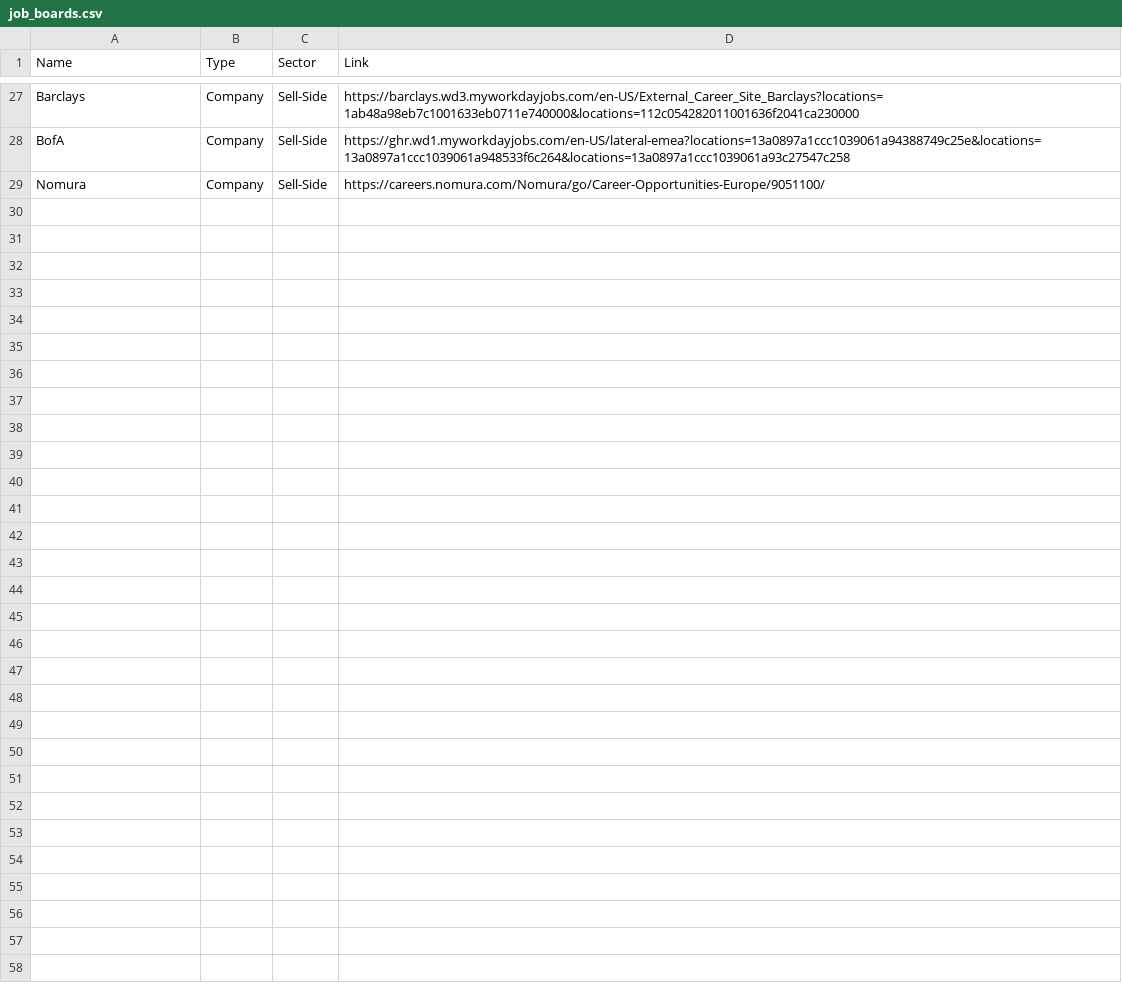
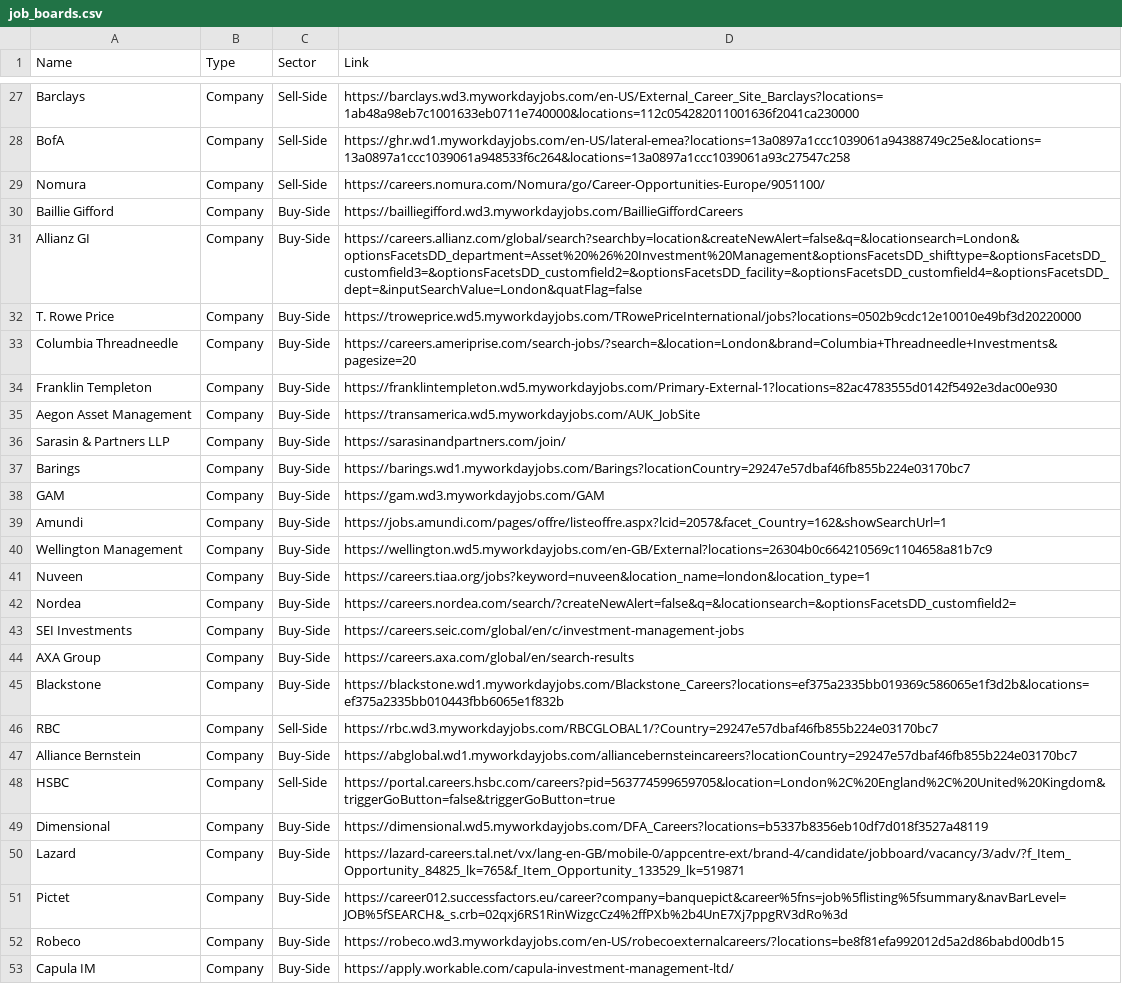
Before and after one commit to karanbh01/role_aggr, a CSV file: role_aggr/job_boards.csv, drawn as a sheet; only a part is shown, gaps mark what is left out.

Commit message:
updated job boards csv file

```diff
--- a/role_aggr/job_boards.csv
+++ b/role_aggr/job_boards.csv
@@ -29 +29,25 @@ BofA,Company,Sell-Side,https://ghr.wd1.myworkdayjobs.com/en-US/lateral-emea?loca
 Nomura,Company,Sell-Side,https://careers.nomura.com/Nomura/go/Career-Opportunities-Europe/9051100/
+Baillie Gifford,Company,Buy-Side,https://bailliegifford.wd3.myworkdayjobs.com/BaillieGiffordCareers
+Allianz GI,Company,Buy-Side,https://careers.allianz.com/global/search?searchby=location&createNewAlert=false&q=&locationsearch=London&optionsFacetsDD_department=Asset%20%26%20Investment%20Management&optionsFacetsDD_shifttype=&optionsFacetsDD_customfield3=&optionsFacetsDD_customfield2=&optionsFacetsDD_facility=&optionsFacetsDD_customfield4=&optionsFacetsDD_dept=&inputSearchValue=London&quatFlag=false
+T. Rowe Price,Company,Buy-Side,https://troweprice.wd5.myworkdayjobs.com/TRowePriceInternational/jobs?locations=0502b9cdc12e10010e49bf3d20220000
+Columbia Threadneedle,Company,Buy-Side,https://careers.ameriprise.com/search-jobs/?search=&location=London&brand=Columbia+Threadneedle+Investments&pagesize=20
+Franklin Templeton,Company,Buy-Side,https://franklintempleton.wd5.myworkdayjobs.com/Primary-External-1?locations=82ac4783555d0142f5492e3dac00e930
+Aegon Asset Management,Company,Buy-Side,https://transamerica.wd5.myworkdayjobs.com/AUK_JobSite
+Sarasin & Partners LLP,Company,Buy-Side,https://sarasinandpartners.com/join/
+Barings,Company,Buy-Side,https://barings.wd1.myworkdayjobs.com/Barings?locationCountry=29247e57dbaf46fb855b224e03170bc7
+GAM,Company,Buy-Side,https://gam.wd3.myworkdayjobs.com/GAM
+Amundi,Company,Buy-Side,https://jobs.amundi.com/pages/offre/listeoffre.aspx?lcid=2057&facet_Country=162&showSearchUrl=1
+Wellington Management,Company,Buy-Side,https://wellington.wd5.myworkdayjobs.com/en-GB/External?locations=26304b0c664210569c1104658a81b7c9
+Nuveen,Company,Buy-Side,https://careers.tiaa.org/jobs?keyword=nuveen&location_name=london&location_type=1
+Nordea,Company,Buy-Side,https://careers.nordea.com/search/?createNewAlert=false&q=&locationsearch=&optionsFacetsDD_customfield2=
+SEI Investments,Company,Buy-Side,https://careers.seic.com/global/en/c/investment-management-jobs
+AXA Group,Company,Buy-Side,https://careers.axa.com/global/en/search-results
+Blackstone,Company,Buy-Side,https://blackstone.wd1.myworkdayjobs.com/Blackstone_Careers?locations=ef375a2335bb019369c586065e1f3d2b&locations=ef375a2335bb010443fbb6065e1f832b
+RBC,Company,Sell-Side,https://rbc.wd3.myworkdayjobs.com/RBCGLOBAL1/?Country=29247e57dbaf46fb855b224e03170bc7
+Alliance Bernstein,Company,Buy-Side,https://abglobal.wd1.myworkdayjobs.com/alliancebernsteincareers?locationCountry=29247e57dbaf46fb855b224e03170bc7
+HSBC,Company,Sell-Side,https://portal.careers.hsbc.com/careers?pid=563774599659705&location=London%2C%20England%2C%20United%20Kingdom&triggerGoButton=false&triggerGoButton=true
+Dimensional,Company,Buy-Side,https://dimensional.wd5.myworkdayjobs.com/DFA_Careers?locations=b5337b8356eb10df7d018f3527a48119
+Lazard,Company,Buy-Side,https://lazard-careers.tal.net/vx/lang-en-GB/mobile-0/appcentre-ext/brand-4/candidate/jobboard/vacancy/3/adv/?f_Item_Opportunity_84825_lk=765&f_Item_Opportunity_133529_lk=519871
+Pictet,Company,Buy-Side,https://career012.successfactors.eu/career?company=banquepict&career%5fns=job%5flisting%5fsummary&navBarLevel=JOB%5fSEARCH&_s.crb=02qxj6RS1RinWizgcCz4%2ffPXb%2b4UnE7Xj7ppgRV3dRo%3d
+Robeco,Company,Buy-Side,https://robeco.wd3.myworkdayjobs.com/en-US/robecoexternalcareers/?locations=be8f81efa992012d5a2d86babd00db15
+Capula IM,Company,Buy-Side,https://apply.workable.com/capula-investment-management-ltd/
```
Also changed, not shown: 1 other file.
